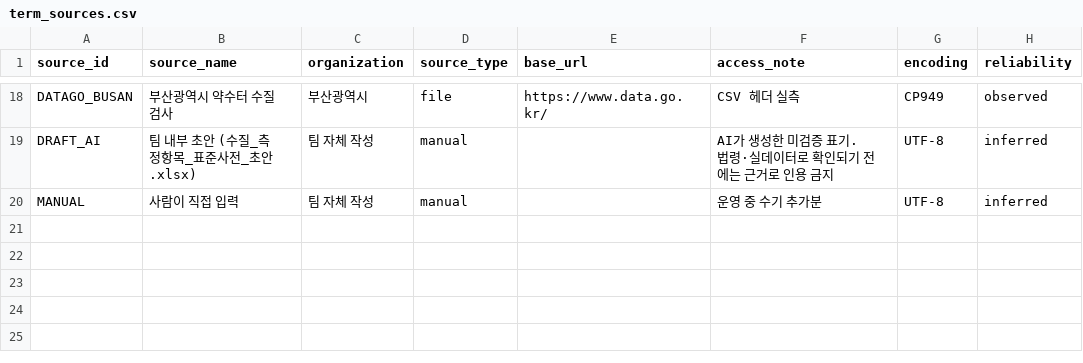
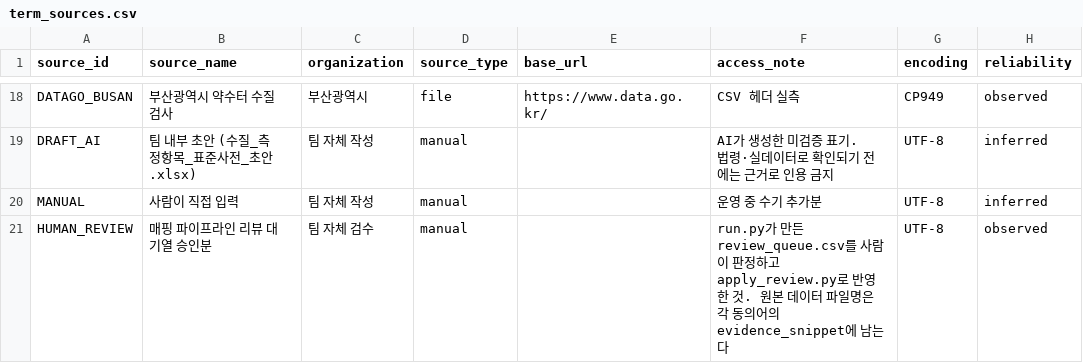
Before and after one commit to LikeLionHGU/Aewonhaeseok-Back, a CSV file: ontology/source/term_sources.csv, drawn as a sheet; only a part is shown, gaps mark what is left out.

```diff
--- a/ontology/source/term_sources.csv
+++ b/ontology/source/term_sources.csv
@@ -20 +20,2 @@ DRAFT_AI,팀 내부 초안 (수질_측정항목_표준사전_초안.xlsx),팀
 MANUAL,사람이 직접 입력,팀 자체 작성,manual,,운영 중 수기 추가분,UTF-8,inferred
+HUMAN_REVIEW,매핑 파이프라인 리뷰 대기열 승인분,팀 자체 검수,manual,,run.py가 만든 review_queue.csv를 사람이 판정하고 apply_review.py로 반영한 것. 원본 데이터 파일명은 각 동의어의 evidence_snippet에 남는다,UTF-8,observed
```
Also changed, not shown: ontology/source/term_synonyms.csv, 15 other files.
